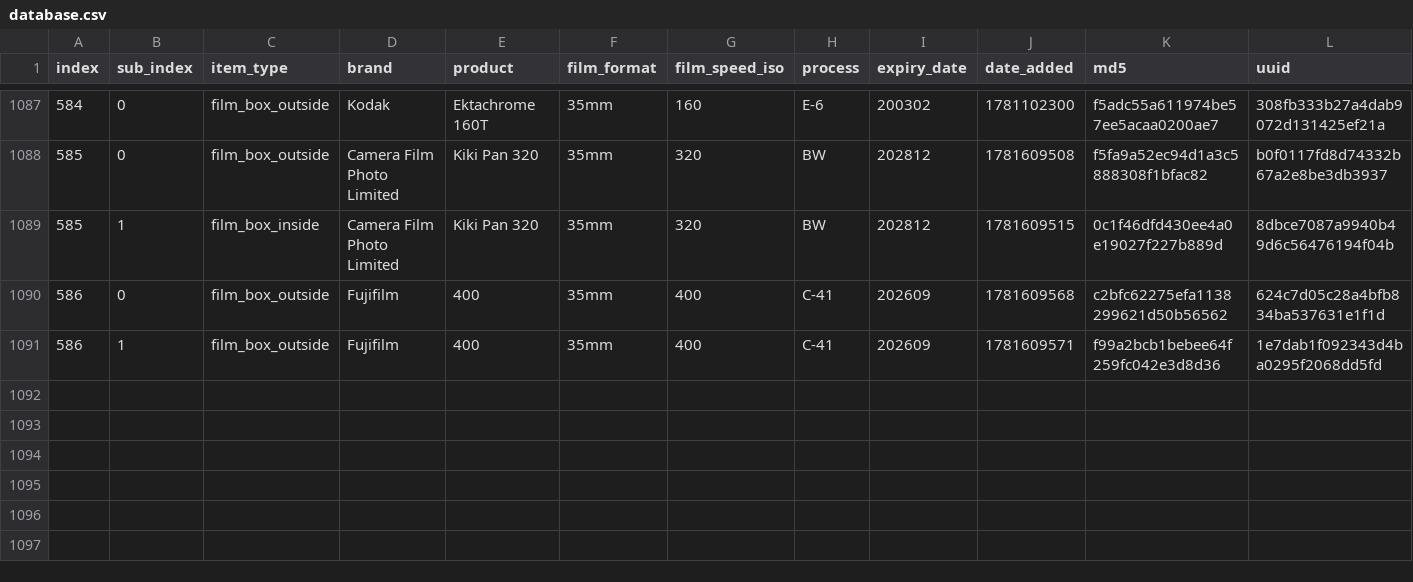
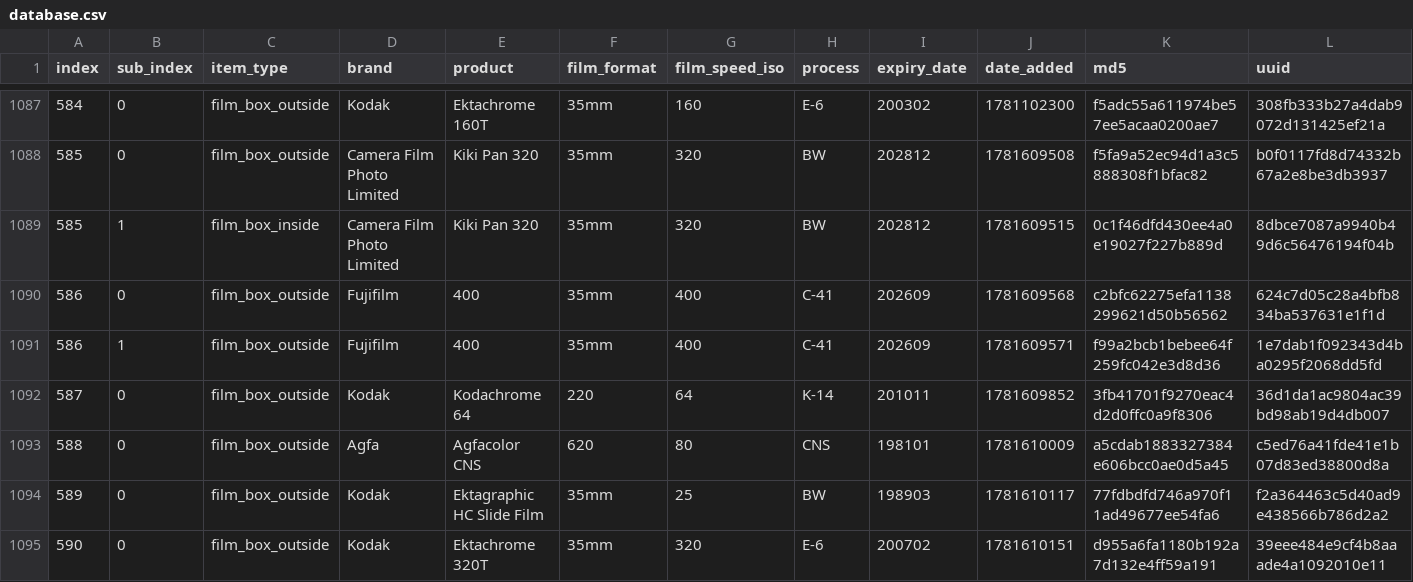
Before and after one commit to dekuNukem/Film-Packaging, a CSV file: film_packaging/database.csv, drawn as a sheet; only a part is shown, gaps mark what is left out; rows hold the shown columns only; the diff names each change by its address in the sheet, - before the commit and + after, or states it on an @@ line.

```diff
--- a/film_packaging/database.csv
+++ b/film_packaging/database.csv
+row 1092: 587 | 0 | film_box_outside | Kodak | Kodachrome 64 | 220 | 64 | K-14 | 201011 | 1781609852 | 3fb41701f9270eac4d2d0ffc0a9f8306 | 36d1da1ac9804ac39bd98ab19d4db007
+row 1093: 588 | 0 | film_box_outside | Agfa | Agfacolor CNS | 620 | 80 | CNS | 198101 | 1781610009 | a5cdab1883327384e606bcc0ae0d5a45 | c5ed76a41fde41e1b07d83ed38800d8a
+row 1094: 589 | 0 | film_box_outside | Kodak | Ektagraphic HC Slide Film | 35mm | 25 | BW | 198903 | 1781610117 | 77fdbdfd746a970f11ad49677ee54fa6 | f2a364463c5d40ad9e438566b786d2a2
+row 1095: 590 | 0 | film_box_outside | Kodak | Ektachrome 320T | 35mm | 320 | E-6 | 200702 | 1781610151 | d955a6fa1180b192a7d132e4ff59a191 | 39eee484e9cf4b8aaade4a1092010e11
```
Also changed, not shown: 15 other files.
